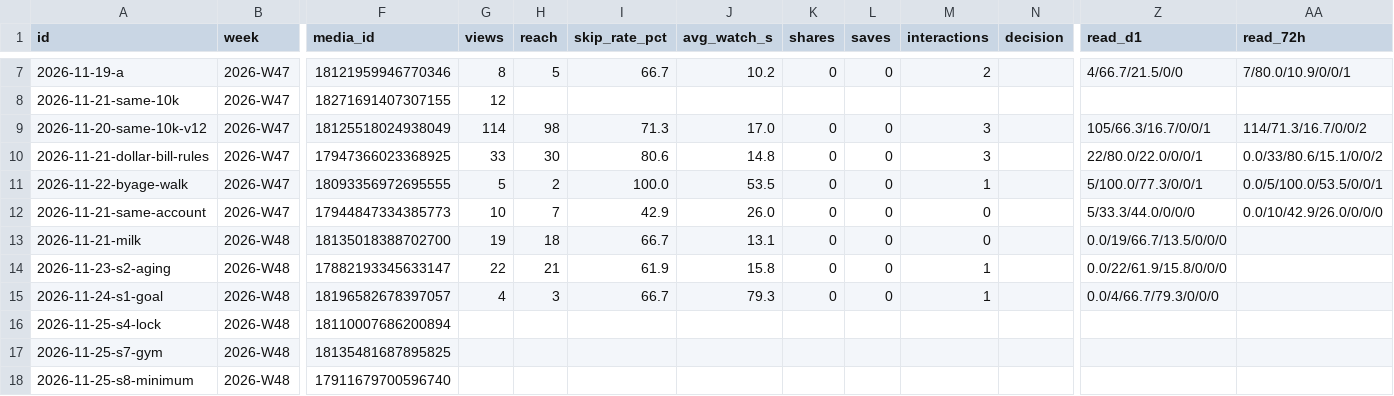
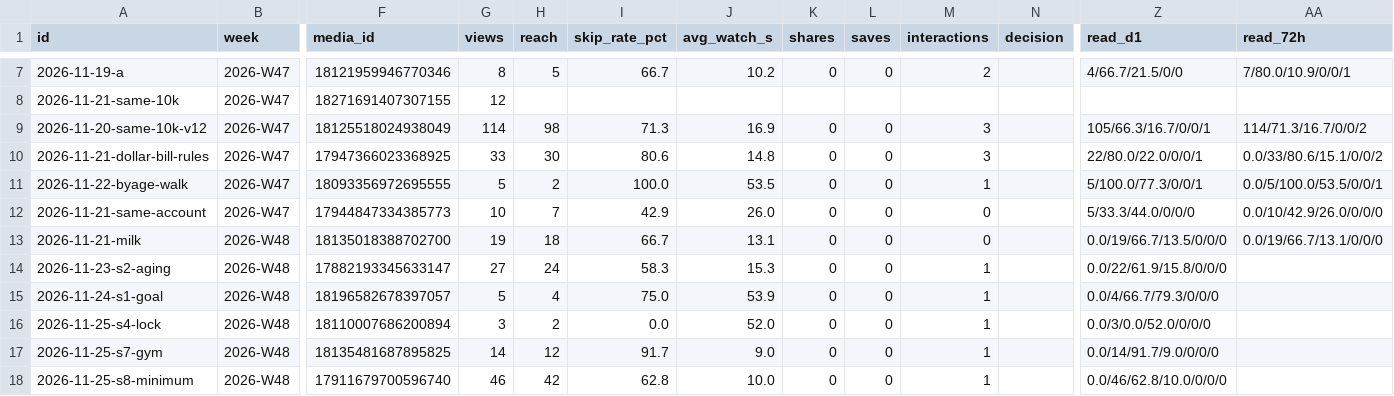
Before and after one commit to DivvyUpp/divvyupp-media, a CSV file: experiment-log.csv, drawn as a sheet; only a part is shown, gaps mark what is left out; the diff names each change by its address in the sheet, - before the commit and + after, or states it on an @@ line.

```diff
--- a/experiment-log.csv
+++ b/experiment-log.csv
-J9 (avg_watch_s): 17.0
+J9 (avg_watch_s): 16.9
-AA13 (read_72h): (empty)
+AA13 (read_72h): 0.0/19/66.7/13.1/0/0/0
-G14 (views): 22
+G14 (views): 27
-H14 (reach): 21
+H14 (reach): 24
-I14 (skip_rate_pct): 61.9
+I14 (skip_rate_pct): 58.3
-J14 (avg_watch_s): 15.8
+J14 (avg_watch_s): 15.3
-G15 (views): 4
+G15 (views): 5
-H15 (reach): 3
+H15 (reach): 4
-I15 (skip_rate_pct): 66.7
+I15 (skip_rate_pct): 75.0
-J15 (avg_watch_s): 79.3
+J15 (avg_watch_s): 53.9
-G16 (views): (empty)
+G16 (views): 3
-H16 (reach): (empty)
+H16 (reach): 2
-I16 (skip_rate_pct): (empty)
+I16 (skip_rate_pct): 0.0
-J16 (avg_watch_s): (empty)
+J16 (avg_watch_s): 52.0
-K16:K18 (shares): (empty)
+K16:K18 (shares): 0
-L16:L18 (saves): (empty)
+L16:L18 (saves): 0
-M16:M18 (interactions): (empty)
+M16:M18 (interactions): 1
-Z16 (read_d1): (empty)
+Z16 (read_d1): 0.0/3/0.0/52.0/0/0/0
-G17 (views): (empty)
+G17 (views): 14
-H17 (reach): (empty)
+H17 (reach): 12
-I17 (skip_rate_pct): (empty)
+I17 (skip_rate_pct): 91.7
-J17 (avg_watch_s): (empty)
+J17 (avg_watch_s): 9.0
-Z17 (read_d1): (empty)
+Z17 (read_d1): 0.0/14/91.7/9.0/0/0/0
-G18 (views): (empty)
+G18 (views): 46
-H18 (reach): (empty)
+H18 (reach): 42
-I18 (skip_rate_pct): (empty)
+I18 (skip_rate_pct): 62.8
-J18 (avg_watch_s): (empty)
+J18 (avg_watch_s): 10.0
-Z18 (read_d1): (empty)
+Z18 (read_d1): 0.0/46/62.8/10.0/0/0/0
```
Also changed, not shown: followers.csv, 2 other files.
